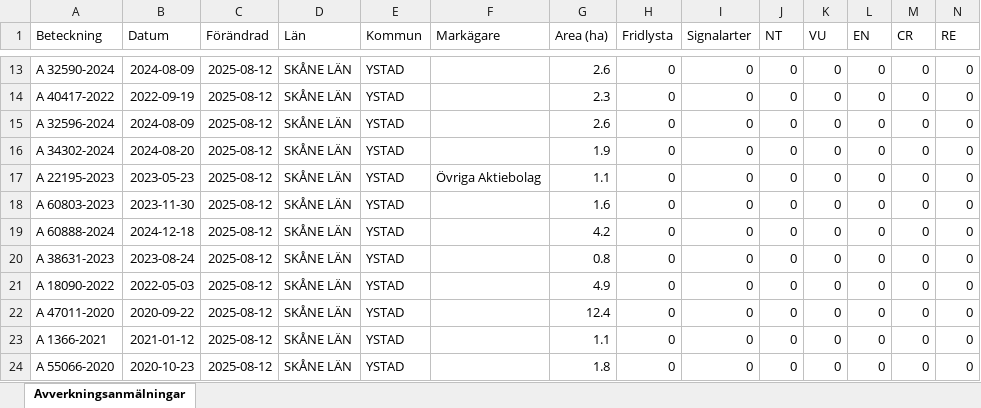
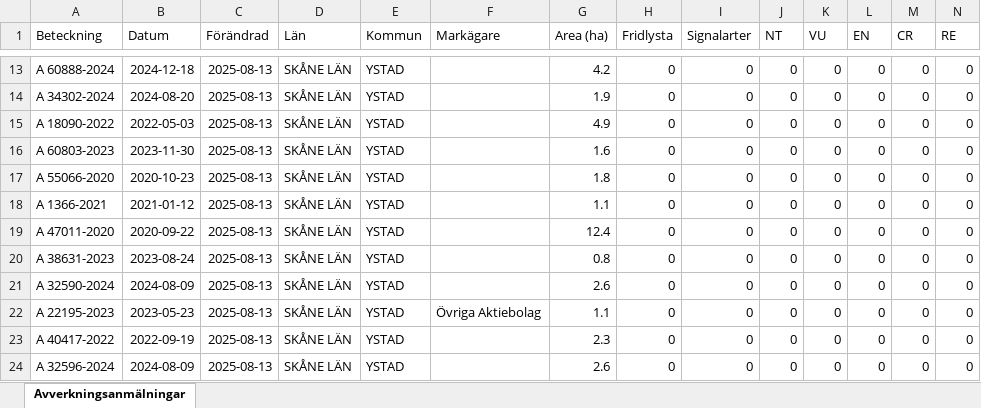
Before and after one commit to klasma/Logging_1286, an Excel workbook: Översikt YSTAD.xlsx, sheet Avverkningsanmälningar, drawn as a sheet; only a part is shown, gaps mark what is left out; values as stored, in another font and other column widths than the file's, no borders; removed rows and columns are numbered as before the commit, all else as after; rows hold the shown columns only; the diff covers the shown part only; the diff names each change by its address in the sheet, - before the commit and + after, or states it on an @@ line.

```diff
--- a/Översikt YSTAD.xlsx (sheet Avverkningsanmälningar)
+++ b/Översikt YSTAD.xlsx (sheet Avverkningsanmälningar)
-A13 (Beteckning): A 32590-2024
+A13 (Beteckning): A 60888-2024
-B13 (Datum): 2024-08-09
+B13 (Datum): 2024-12-18
-C13 (Förändrad): 2025-08-12
+C13 (Förändrad): 2025-08-13
-G13 (Area (ha)): 2.6
+G13 (Area (ha)): 4.2
-row 14: A 40417-2022 | 2022-09-19 | 2025-08-12 | SKÅNE LÄN | YSTAD |  | 2.3 | 0 | 0 | 0 | 0 | 0 | 0 | 0
-row 15: A 32596-2024 | 2024-08-09 | 2025-08-12 | SKÅNE LÄN | YSTAD |  | 2.6 | 0 | 0 | 0 | 0 | 0 | 0 | 0
-C14:C16 (Förändrad): 2025-08-12
+C14:C16 (Förändrad): 2025-08-13
-A15 (Beteckning): A 22195-2023
+A15 (Beteckning): A 18090-2022
-B15 (Datum): 2023-05-23
+B15 (Datum): 2022-05-03
-F15 (Markägare): Övriga Aktiebolag
+F15 (Markägare): (empty)
-G15 (Area (ha)): 1.1
+G15 (Area (ha)): 4.9
+row 17: A 55066-2020 | 2020-10-23 | 2025-08-13 | SKÅNE LÄN | YSTAD |  | 1.8 | 0 | 0 | 0 | 0 | 0 | 0 | 0
-A18 (Beteckning): A 60888-2024
+A18 (Beteckning): A 1366-2021
-B18 (Datum): 2024-12-18
+B18 (Datum): 2021-01-12
-C18 (Förändrad): 2025-08-12
+C18 (Förändrad): 2025-08-13
-G18 (Area (ha)): 4.2
+G18 (Area (ha)): 1.1
+row 19: A 47011-2020 | 2020-09-22 | 2025-08-13 | SKÅNE LÄN | YSTAD |  | 12.4 | 0 | 0 | 0 | 0 | 0 | 0 | 0
-C20:C24 (Förändrad): 2025-08-12
+C20:C24 (Förändrad): 2025-08-13
-A21 (Beteckning): A 18090-2022
+A21 (Beteckning): A 32590-2024
-B21 (Datum): 2022-05-03
+B21 (Datum): 2024-08-09
-G21 (Area (ha)): 4.9
+G21 (Area (ha)): 2.6
-A22 (Beteckning): A 47011-2020
+A22 (Beteckning): A 22195-2023
-B22 (Datum): 2020-09-22
+B22 (Datum): 2023-05-23
-F22 (Markägare): (empty)
+F22 (Markägare): Övriga Aktiebolag
-G22 (Area (ha)): 12.4
+G22 (Area (ha)): 1.1
-A23 (Beteckning): A 1366-2021
+A23 (Beteckning): A 40417-2022
-B23 (Datum): 2021-01-12
+B23 (Datum): 2022-09-19
-G23 (Area (ha)): 1.1
+G23 (Area (ha)): 2.3
-A24 (Beteckning): A 55066-2020
+A24 (Beteckning): A 32596-2024
-B24 (Datum): 2020-10-23
+B24 (Datum): 2024-08-09
-G24 (Area (ha)): 1.8
+G24 (Area (ha)): 2.6
```
Also changed, not shown: 1 added row, 1 removed row and 38 edited cells elsewhere in this sheet, artfynd/A 13766-2023 artfynd.xlsx, artfynd/A 29858-2022 artfynd.xlsx, 39 other files.
